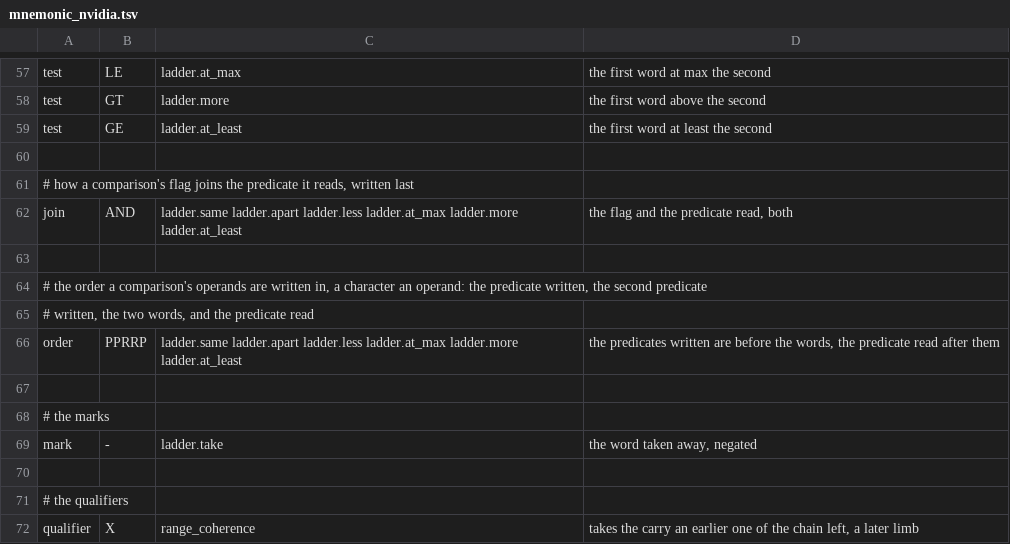
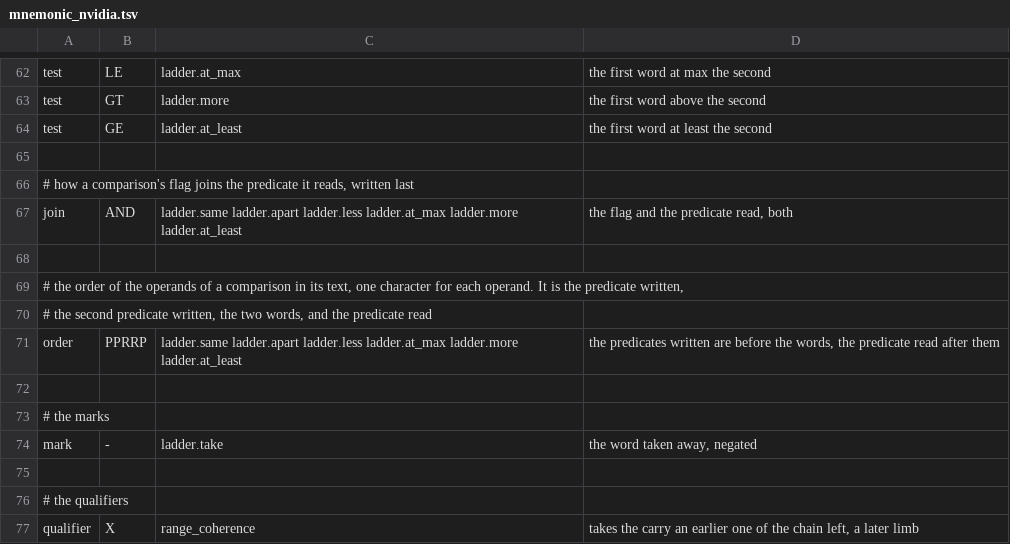
Before and after one commit to dstroy0/orior, a TSV file: src/cu/transpiler/vendor_bin_layouts/nvidia/mnemonic_nvidia.tsv, drawn as a sheet; only a part is shown, gaps mark what is left out; the diff covers the shown part only.

Commit message:
The comments of mnemonic_nvidia.tsv follow ASD-STE100, 10 findings to none.
The schema table of the header is now a list, one item for each kind of row. The schema had no item for order,
which khw_piece_reading reads in pieces.c and which the file holds one row of. The list adds it, in the words of the
comment above that row. The reader skips every line that starts with #, so no row changes.

```diff
--- a/src/cu/transpiler/vendor_bin_layouts/nvidia/mnemonic_nvidia.tsv
+++ b/src/cu/transpiler/vendor_bin_layouts/nvidia/mnemonic_nvidia.tsv
@@ -63,4 +68,4 @@ join	AND	ladder.same ladder.apart ladder.less ladder.at_max ladder.more ladder.a
 
-# the order a comparison's operands are written in, a character an operand: the predicate written, the second predicate
-# written, the two words, and the predicate read
+# the order of the operands of a comparison in its text, one character for each operand. It is the predicate written,
+# the second predicate written, the two words, and the predicate read
 order	PPRRP	ladder.same ladder.apart ladder.less ladder.at_max ladder.more ladder.at_least	the predicates written are before the words, the predicate read after them
```
Also changed, not shown: 14 added rows, 9 removed rows and 8 edited cells elsewhere in this file, utils/maint/prose/prose_ratchet.tsv.
